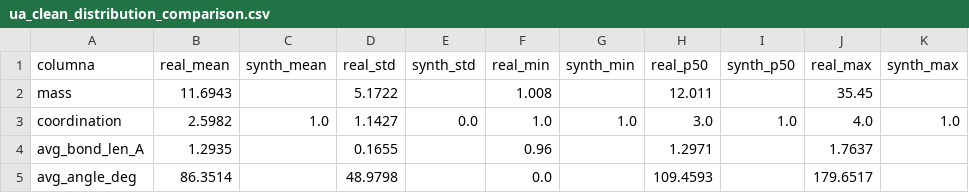
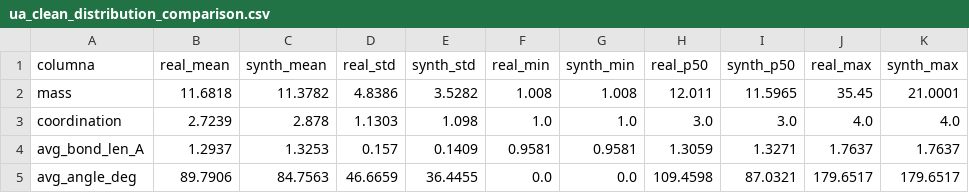
Before and after one commit to magaliarazi/ProyectoParam, a CSV file: scripts/prueba2/version2(calude)/results_UA_RG/ua_clean_distribution_comparison.csv, drawn as a sheet; only a part is shown; the diff covers the shown part only.

```diff
--- a/scripts/prueba2/version2(calude)/results_UA_RG/ua_clean_distribution_comparison.csv
+++ b/scripts/prueba2/version2(calude)/results_UA_RG/ua_clean_distribution_comparison.csv
@@ -1,5 +1,5 @@
 columna,real_mean,synth_mean,real_std,synth_std,real_min,synth_min,real_p50,synth_p50,real_max,synth_max
-mass,11.6943,,5.1722,,1.008,,12.011,,35.45,
-coordination,2.5982,1.0,1.1427,0.0,1.0,1.0,3.0,1.0,4.0,1.0
-avg_bond_len_A,1.2935,,0.1655,,0.96,,1.2971,,1.7637,
-avg_angle_deg,86.3514,,48.9798,,0.0,,109.4593,,179.6517,
+mass,11.6818,11.3782,4.8386,3.5282,1.008,1.008,12.011,11.5965,35.45,21.0001
+coordination,2.7239,2.878,1.1303,1.098,1.0,1.0,3.0,3.0,4.0,4.0
+avg_bond_len_A,1.2937,1.3253,0.157,0.1409,0.9581,0.9581,1.3059,1.3271,1.7637,1.7637
+avg_angle_deg,89.7906,84.7563,46.6659,36.4455,0.0,0.0,109.4598,87.0321,179.6517,179.6517
```
Also changed, not shown: 34 edited cells elsewhere in this file, scripts/prueba2/version2(calude)/results_AA_RG/aa_clean_distribution_comparison.csv, scripts/prueba2/version2(calude)/results_AA_RG/aa_clean_synthetic.csv, 52 other files.
